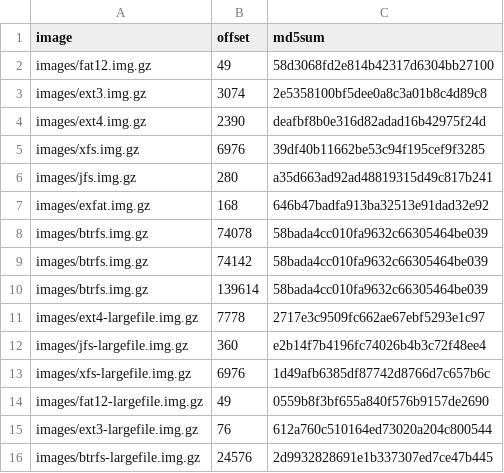
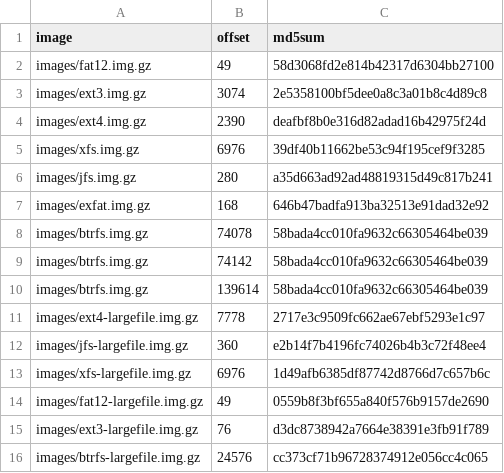
Before and after one commit to danluu/fs-errors, a CSV file: inputs.csv, drawn as a sheet.

```diff
--- a/inputs.csv
+++ b/inputs.csv
@@ -14,3 +14,3 @@ images/xfs-largefile.img.gz,6976,1d49afb6385df87742d8766d7c657b6c
 images/fat12-largefile.img.gz,49,0559b8f3bf655a840f576b9157de2690
-images/ext3-largefile.img.gz,76,612a760c510164ed73020a204c800544
-images/btrfs-largefile.img.gz,24576,2d9932828691e1b337307ed7ce47b445
+images/ext3-largefile.img.gz,76,d3dc8738942a7664e38391e3fb91f789
+images/btrfs-largefile.img.gz,24576,cc373cf71b96728374912e056cc4c065
```
Also changed, not shown: 2 other files.
